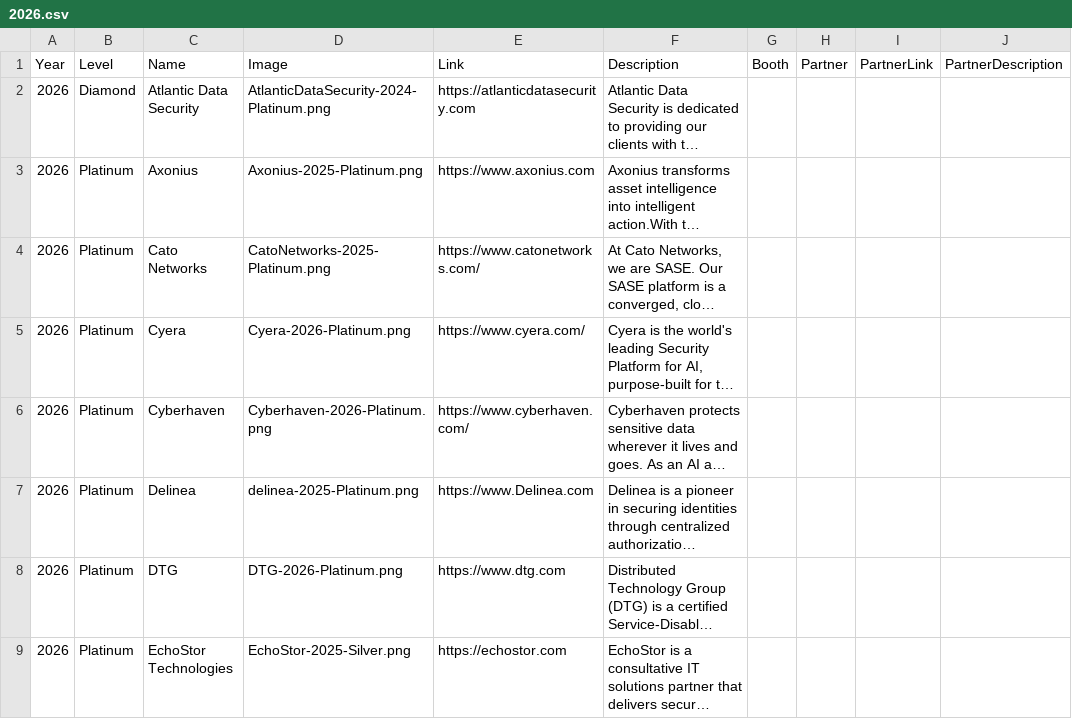
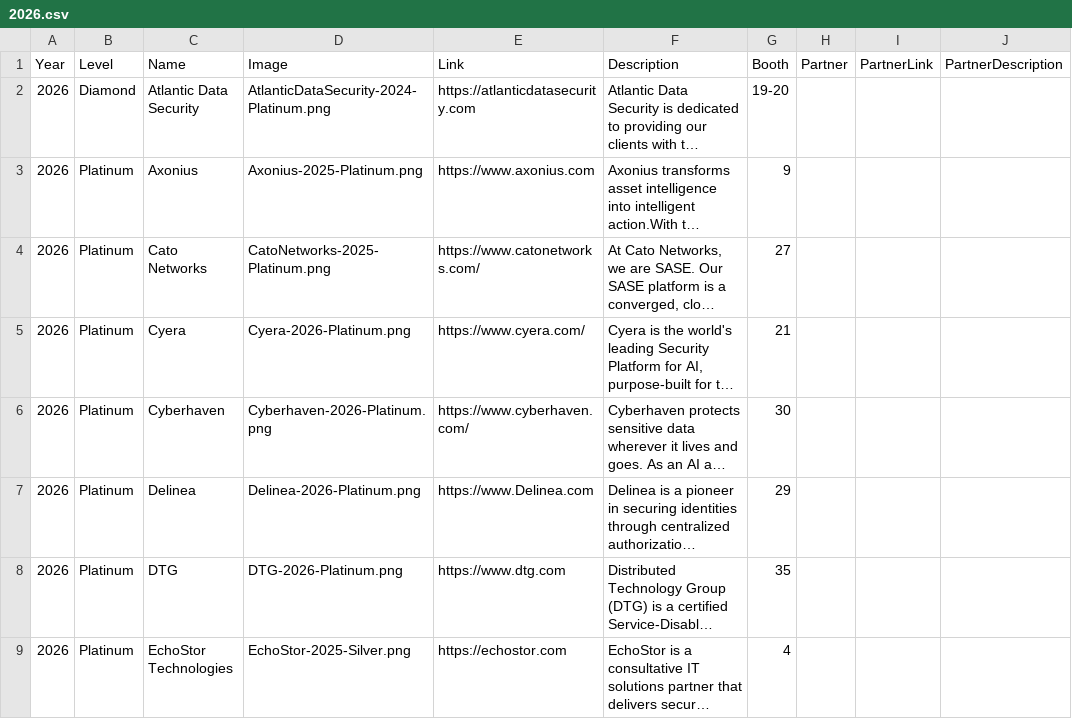
Before and after one commit to rocissa/rss-website, a CSV file: _data/sponsors/2026.csv, drawn as a sheet; only a part is shown; long unchanged cells end in …; the diff covers the shown part only; the diff names each change by its address in the sheet, - before the commit and + after, or states it on an @@ line.

Commit message:
New logos and booth numbers added
Delinea, Proofpoint, and TrendAI (fka TrendMicro) logos added. Added booth numbers, with any that were not defined being displayed as TBD.

```diff
--- a/_data/sponsors/2026.csv
+++ b/_data/sponsors/2026.csv
-G2 (Booth): (empty)
+G2 (Booth): 19-20
-G3 (Booth): (empty)
+G3 (Booth): 9
-G4 (Booth): (empty)
+G4 (Booth): 27
-G5 (Booth): (empty)
+G5 (Booth): 21
-G6 (Booth): (empty)
+G6 (Booth): 30
-D7 (Image): delinea-2025-Platinum.png
+D7 (Image): Delinea-2026-Platinum.png
-G7 (Booth): (empty)
+G7 (Booth): 29
-G8 (Booth): (empty)
+G8 (Booth): 35
-G9 (Booth): (empty)
+G9 (Booth): 4
```
Also changed, not shown: 3 added rows, 2 removed rows and 25 edited cells elsewhere in this file, 8 other files.
